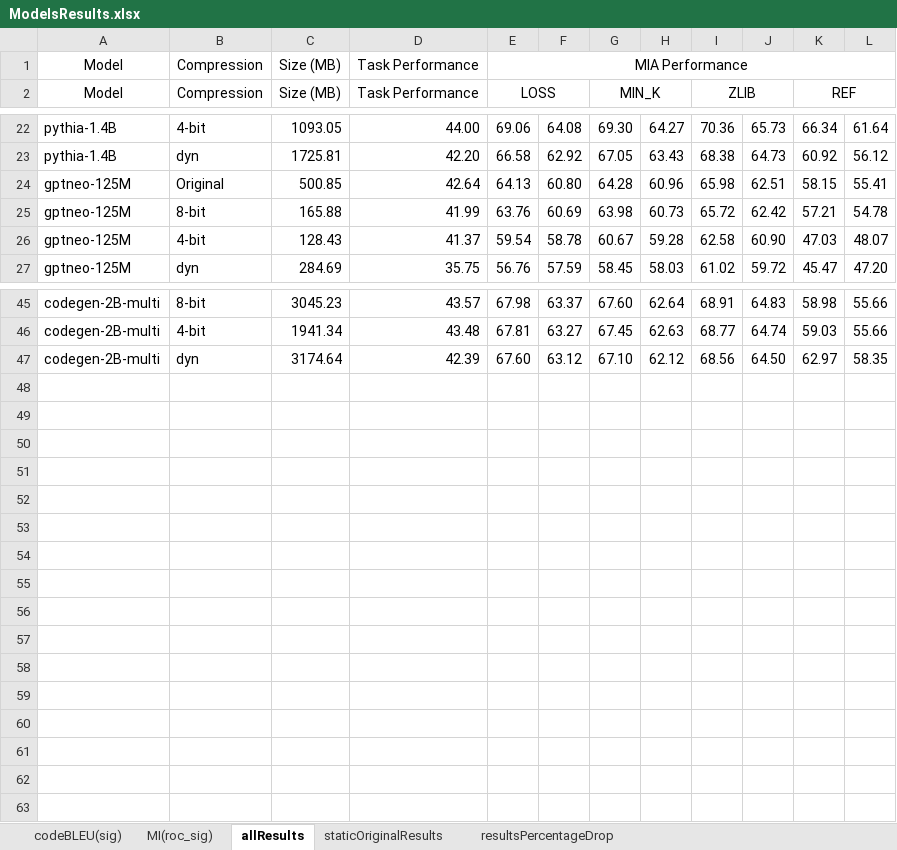
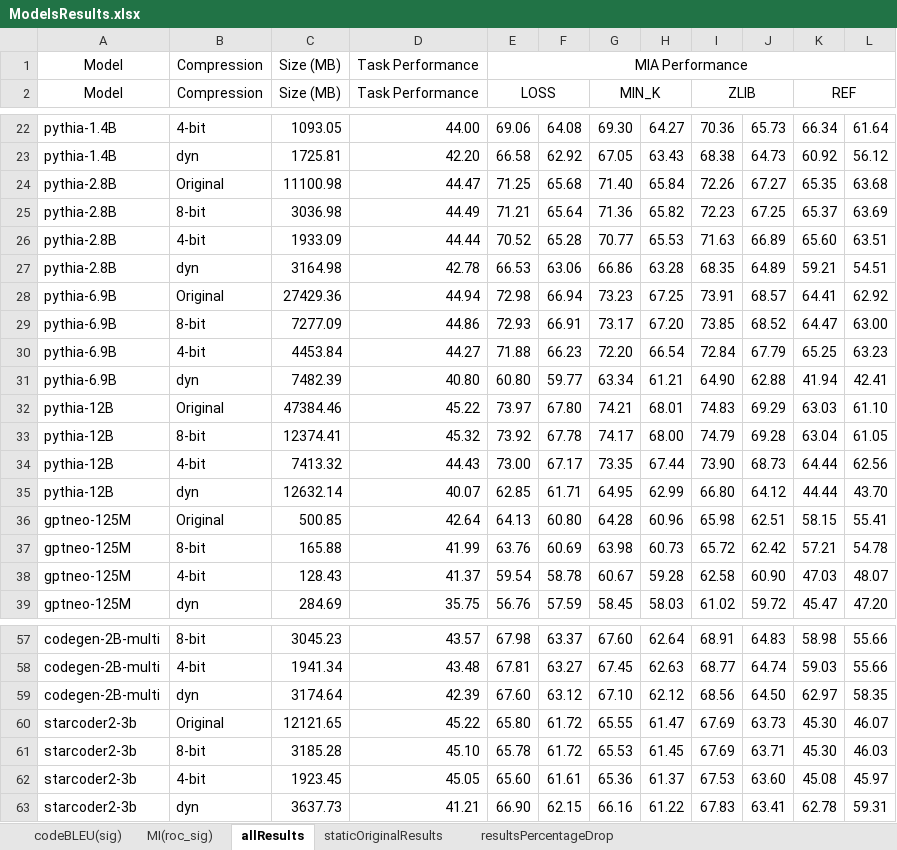
Before and after one commit to nazmul-me/mimir, an Excel workbook: RQsResult/data/ModelsResults.xlsx, sheet allResults, drawn as a sheet; only a part is shown, gaps mark what is left out; values as stored, in another font and other column widths than the file's, no borders; charts and pictures not drawn; the diff names each change by its address in the sheet, - before the commit and + after, or states it on an @@ line.

Commit message:
results analysis for larger and newer models

```diff
--- a/RQsResult/data/ModelsResults.xlsx (sheet allResults)
+++ b/RQsResult/data/ModelsResults.xlsx (sheet allResults)
+row 24: pythia-2.8B | Original | 11100.98 | 44.47 | 71.25 | 65.68 | 71.40 | 65.84 | 72.26 | 67.27 | 65.35 | 63.68
+row 25: pythia-2.8B | 8-bit | 3036.98 | 44.49 | 71.21 | 65.64 | 71.36 | 65.82 | 72.23 | 67.25 | 65.37 | 63.69
+row 26: pythia-2.8B | 4-bit | 1933.09 | 44.44 | 70.52 | 65.28 | 70.77 | 65.53 | 71.63 | 66.89 | 65.60 | 63.51
+row 27: pythia-2.8B | dyn | 3164.98 | 42.78 | 66.53 | 63.06 | 66.86 | 63.28 | 68.35 | 64.89 | 59.21 | 54.51
+row 28: pythia-6.9B | Original | 27429.36 | 44.94 | 72.98 | 66.94 | 73.23 | 67.25 | 73.91 | 68.57 | 64.41 | 62.92
+row 29: pythia-6.9B | 8-bit | 7277.09 | 44.86 | 72.93 | 66.91 | 73.17 | 67.20 | 73.85 | 68.52 | 64.47 | 63.00
+row 30: pythia-6.9B | 4-bit | 4453.84 | 44.27 | 71.88 | 66.23 | 72.20 | 66.54 | 72.84 | 67.79 | 65.25 | 63.23
+row 31: pythia-6.9B | dyn | 7482.39 | 40.80 | 60.80 | 59.77 | 63.34 | 61.21 | 64.90 | 62.88 | 41.94 | 42.41
+row 32: pythia-12B | Original | 47384.46 | 45.22 | 73.97 | 67.80 | 74.21 | 68.01 | 74.83 | 69.29 | 63.03 | 61.10
+row 33: pythia-12B | 8-bit | 12374.41 | 45.32 | 73.92 | 67.78 | 74.17 | 68.00 | 74.79 | 69.28 | 63.04 | 61.05
+row 34: pythia-12B | 4-bit | 7413.32 | 44.43 | 73.00 | 67.17 | 73.35 | 67.44 | 73.90 | 68.73 | 64.44 | 62.56
+row 35: pythia-12B | dyn | 12632.14 | 40.07 | 62.85 | 61.71 | 64.95 | 62.99 | 66.80 | 64.12 | 44.44 | 43.70
+row 60: starcoder2-3b | Original | 12121.65 | 45.22 | 65.80 | 61.72 | 65.55 | 61.47 | 67.69 | 63.73 | 45.30 | 46.07
+row 61: starcoder2-3b | 8-bit | 3185.28 | 45.10 | 65.78 | 61.72 | 65.53 | 61.45 | 67.69 | 63.71 | 45.30 | 46.03
+row 62: starcoder2-3b | 4-bit | 1923.45 | 45.05 | 65.60 | 61.61 | 65.36 | 61.37 | 67.53 | 63.60 | 45.08 | 45.97
+row 63: starcoder2-3b | dyn | 3637.73 | 41.21 | 66.90 | 62.15 | 66.16 | 61.22 | 67.83 | 63.41 | 62.78 | 59.31
```
Also changed, not shown: sheet staticOriginalResults, sheet codeBLEU(sig), charts or pictures, 6 other files.
